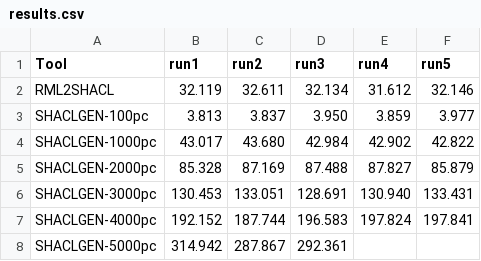
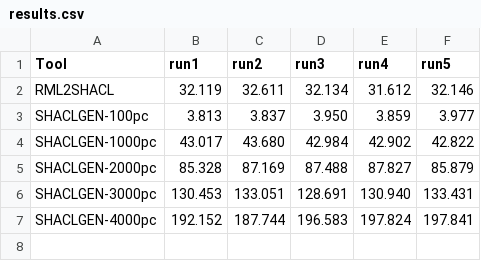
Before and after one commit to RMLio/RML2SHACL, a CSV file: results.csv, drawn as a sheet.

Commit message:
fix small things about results graph

```diff
--- a/results.csv
+++ b/results.csv
@@ -7,2 +7 @@ SHACLGEN-3000pc,130.453,133.051,128.691,130.940,133.431
 SHACLGEN-4000pc,192.152,187.744,196.583,197.824,197.841
-SHACLGEN-5000pc,314.942,287.867,292.361,
```
Also changed, not shown: 2 other files.
